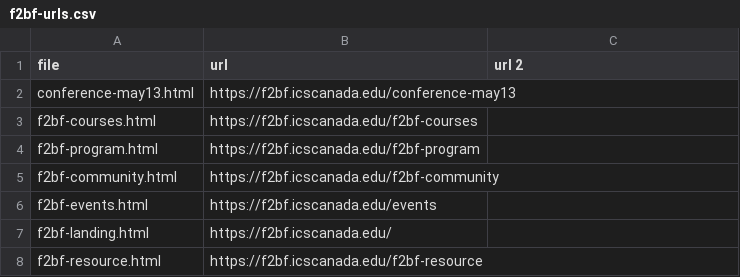
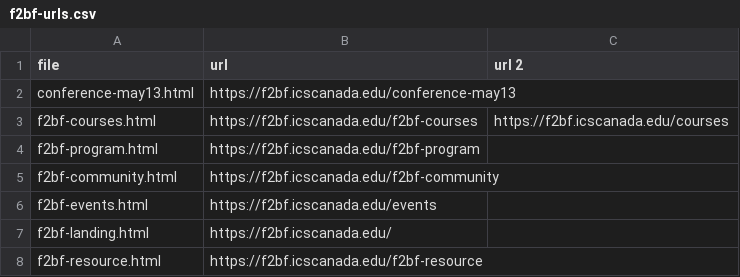
Before and after one commit to ics-communications/f2bf, a CSV file: f2bf-urls.csv, drawn as a sheet.

Commit message:
Courses alternate addresses

```diff
--- a/f2bf-urls.csv
+++ b/f2bf-urls.csv
@@ -2,3 +2,3 @@
 conference-may13.html,https://f2bf.icscanada.edu/conference-may13,
-f2bf-courses.html,https://f2bf.icscanada.edu/f2bf-courses,
+f2bf-courses.html,https://f2bf.icscanada.edu/f2bf-courses,https://f2bf.icscanada.edu/courses
 f2bf-program.html,https://f2bf.icscanada.edu/f2bf-program,
```
Also changed, not shown: 2 other files.
